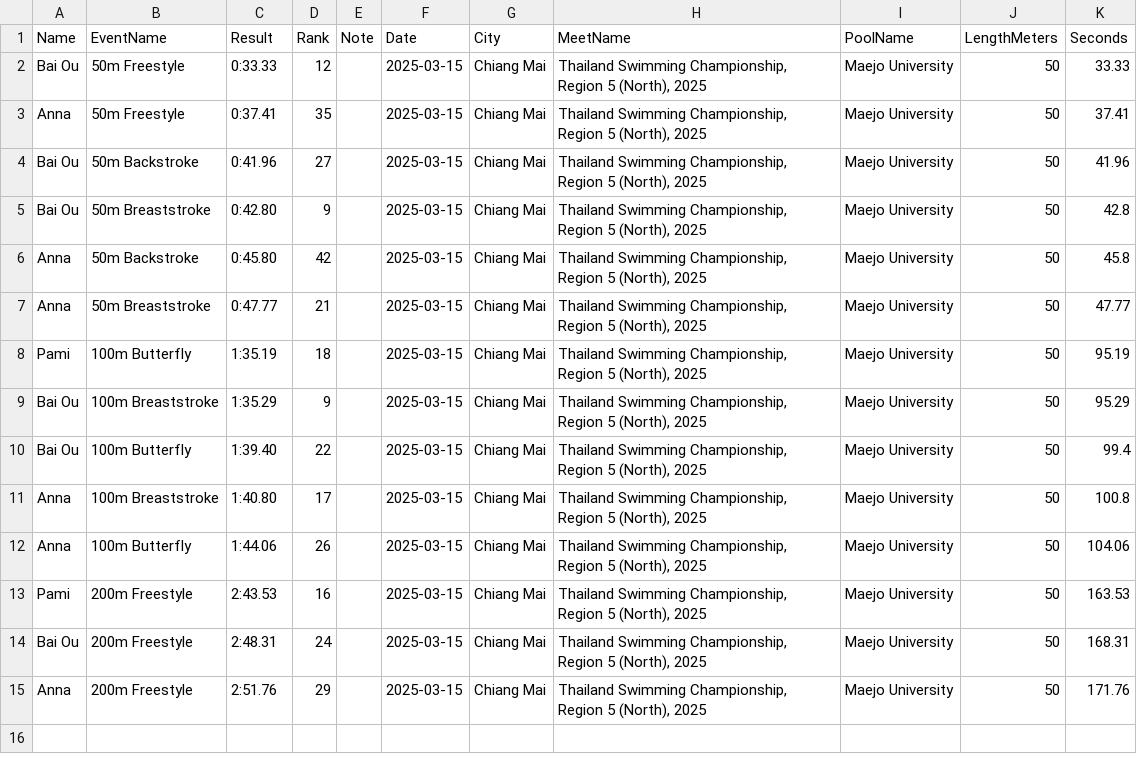
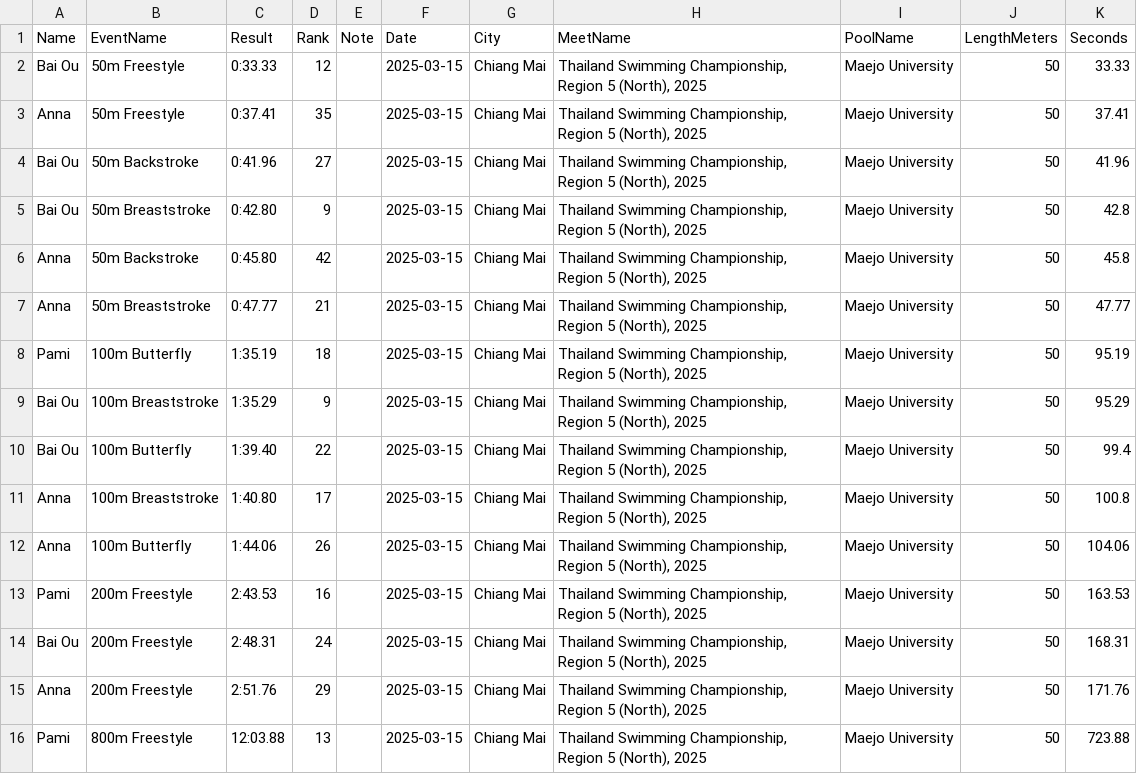
Before and after one commit to smallworldll/swim-results-viewer, a CSV file: meets/2025-03-15_Chiang Mai_Maejo University/results.csv, drawn as a sheet.

Commit message:
Save results for 2025-03-15_Chiang Mai_Maejo University

```diff
--- a/meets/2025-03-15_Chiang Mai_Maejo University/results.csv
+++ b/meets/2025-03-15_Chiang Mai_Maejo University/results.csv
@@ -15 +15,2 @@ Bai Ou,200m Freestyle,2:48.31,24,,2025-03-15,Chiang Mai,"Thailand Swimming Champ
 Anna,200m Freestyle,2:51.76,29,,2025-03-15,Chiang Mai,"Thailand Swimming Championship, Region 5 (North), 2025",Maejo University,50,171.76
+Pami,800m Freestyle,12:03.88,13,,2025-03-15,Chiang Mai,"Thailand Swimming Championship, Region 5 (North), 2025",Maejo University,50,723.88
```
